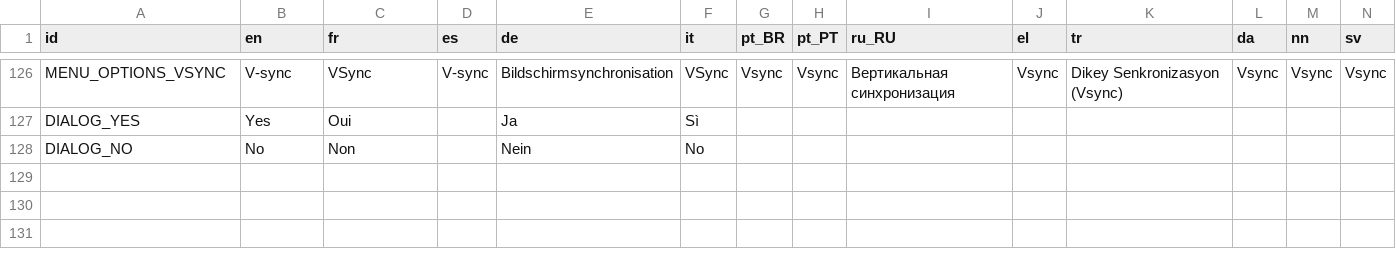
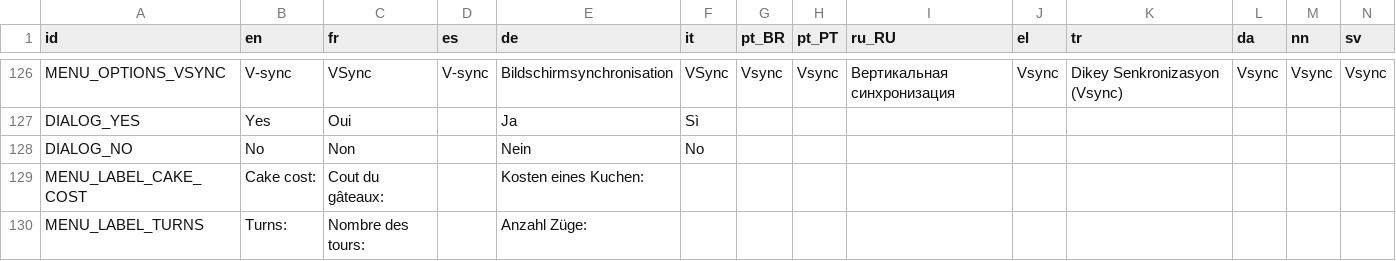
Before and after one commit to rahil627/SuperTuxParty, a CSV file: translations/translations.csv, drawn as a sheet; only a part is shown, gaps mark what is left out; rows hold the shown columns only; the diff names each change by its address in the sheet, - before the commit and + after, or states it on an @@ line.

```diff
--- a/translations/translations.csv
+++ b/translations/translations.csv
+row 129: MENU_LABEL_CAKE_COST | Cake cost: | Cout du gâteaux: |  | Kosten eines Kuchen:
+row 130: MENU_LABEL_TURNS | Turns: | Nombre des tours: |  | Anzahl Züge:
```
Also changed, not shown: 32 other files.
